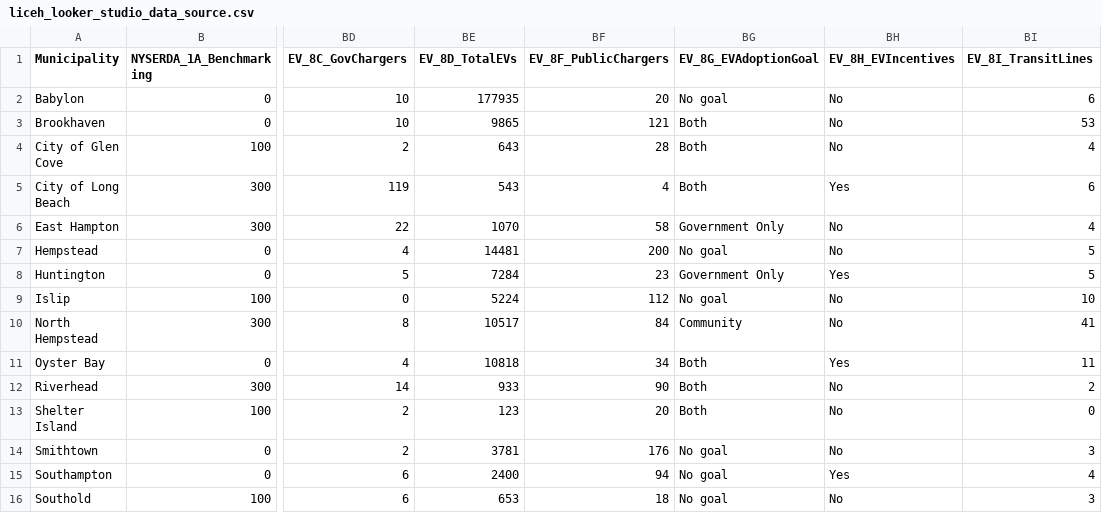
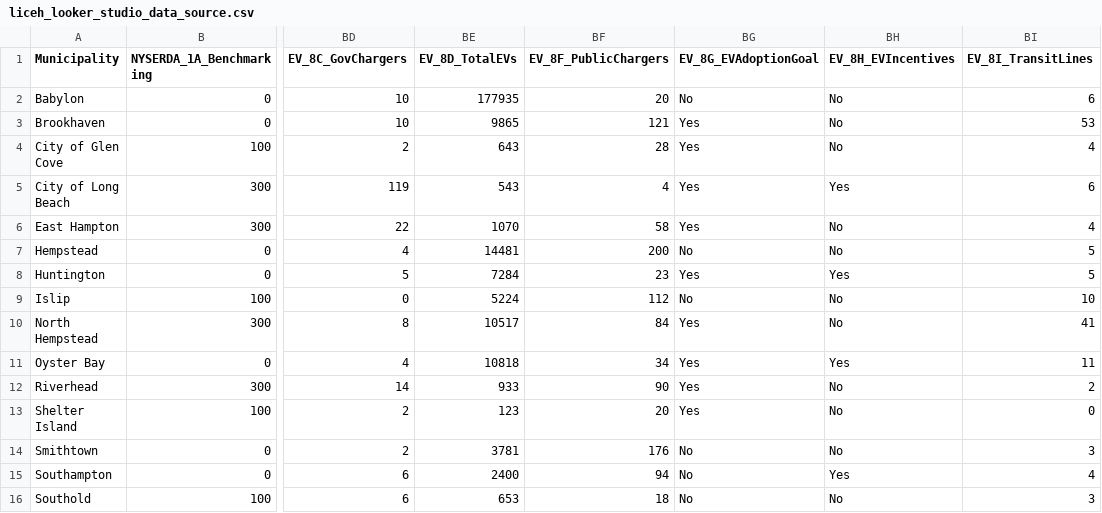
Before and after one commit to Hreneee/town-readiness-dashboard, a CSV file: outputs/liceh_dashboard_prototype/liceh_looker_studio_data_source.csv, drawn as a sheet; only a part is shown, gaps mark what is left out; the diff names each change by its address in the sheet, - before the commit and + after, or states it on an @@ line.

Commit message:
Update EV adoption goal responses from revised spreadsheet

```diff
--- a/outputs/liceh_dashboard_prototype/liceh_looker_studio_data_source.csv
+++ b/outputs/liceh_dashboard_prototype/liceh_looker_studio_data_source.csv
-BG2 (EV_8G_EVAdoptionGoal): No goal
+BG2 (EV_8G_EVAdoptionGoal): No
-BG3:BG5 (EV_8G_EVAdoptionGoal): Both
+BG3:BG5 (EV_8G_EVAdoptionGoal): Yes
-BG6 (EV_8G_EVAdoptionGoal): Government Only
+BG6 (EV_8G_EVAdoptionGoal): Yes
-BG7 (EV_8G_EVAdoptionGoal): No goal
+BG7 (EV_8G_EVAdoptionGoal): No
-BG8 (EV_8G_EVAdoptionGoal): Government Only
+BG8 (EV_8G_EVAdoptionGoal): Yes
-BG9 (EV_8G_EVAdoptionGoal): No goal
+BG9 (EV_8G_EVAdoptionGoal): No
-BG10 (EV_8G_EVAdoptionGoal): Community
+BG10 (EV_8G_EVAdoptionGoal): Yes
-BG11:BG13 (EV_8G_EVAdoptionGoal): Both
+BG11:BG13 (EV_8G_EVAdoptionGoal): Yes
-BG14:BG16 (EV_8G_EVAdoptionGoal): No goal
+BG14:BG16 (EV_8G_EVAdoptionGoal): No
```
Also changed, not shown: 2 other files.
